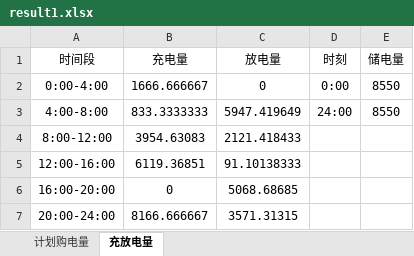
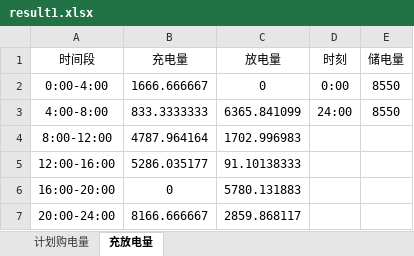
Before and after one commit to Martina-Zihan-Ma/CUMCM26C, an Excel workbook: outputs/question1/result1.xlsx, sheet 充放电量, drawn as a sheet; values as stored, in another font and other column widths than the file's, no borders; the diff names each change by its address in the sheet, - before the commit and + after, or states it on an @@ line.

```diff
--- a/outputs/question1/result1.xlsx (sheet 充放电量)
+++ b/outputs/question1/result1.xlsx (sheet 充放电量)
-C3 (放电量): 5947.419649
+C3 (放电量): 6365.841099
-B4 (充电量): 3954.63083
+B4 (充电量): 4787.964164
-C4 (放电量): 2121.418433
+C4 (放电量): 1702.996983
-B5 (充电量): 6119.36851
+B5 (充电量): 5286.035177
-C6 (放电量): 5068.68685
+C6 (放电量): 5780.131883
-C7 (放电量): 3571.31315
+C7 (放电量): 2859.868117
```
Also changed, not shown: sheet 计划购电量, results/result1_completed.xlsx, 43 other files.
